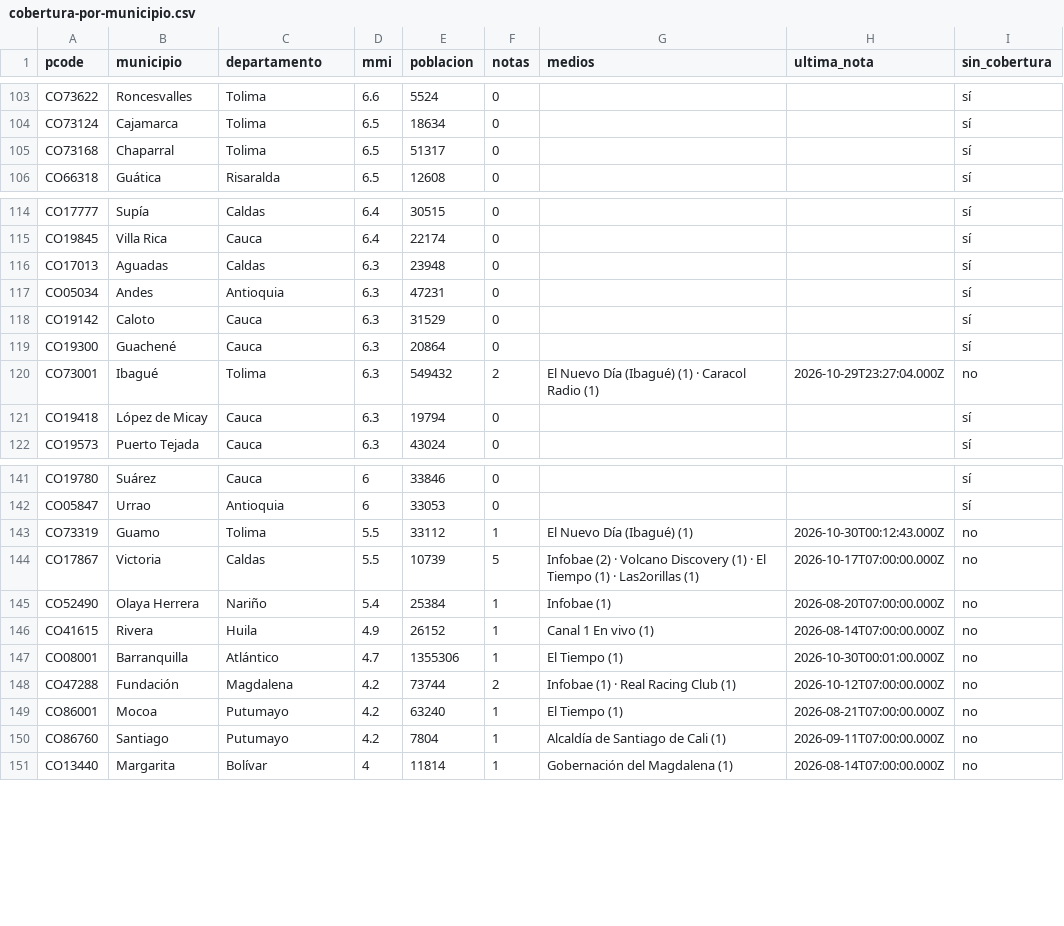
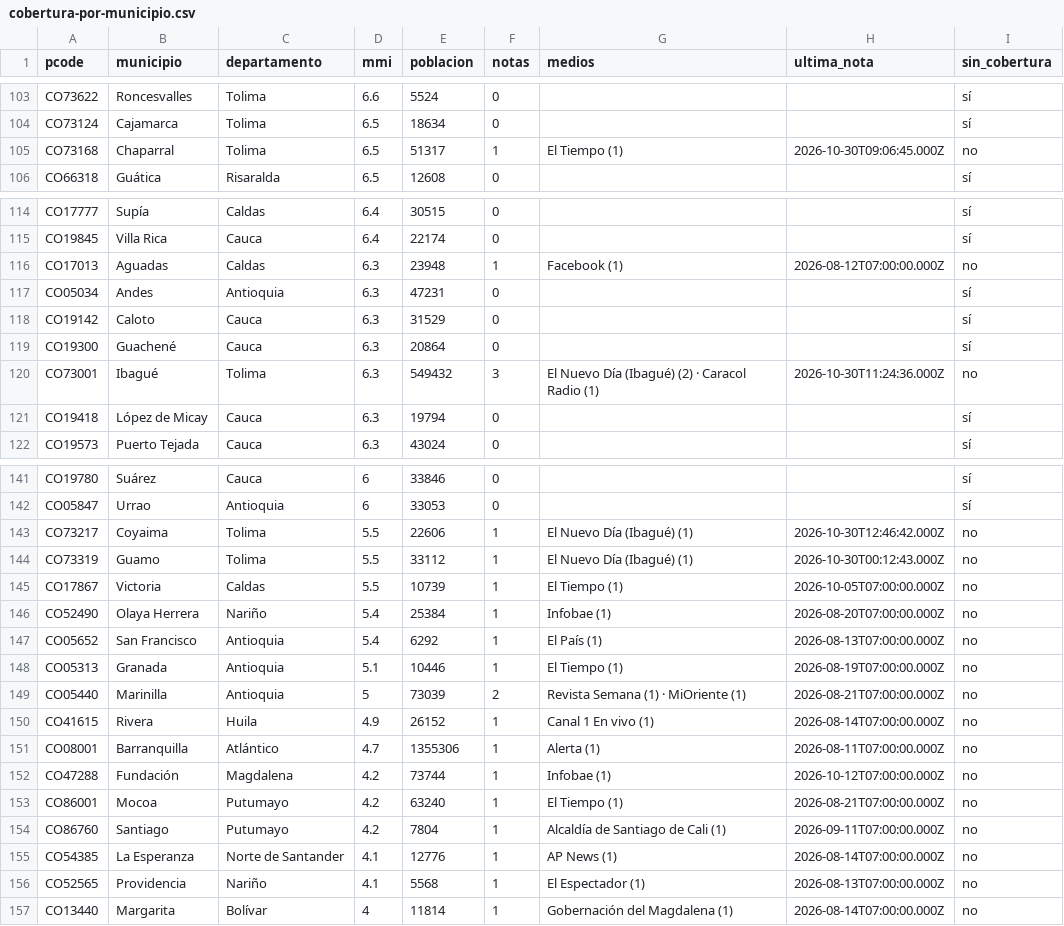
Before and after one commit to YesidAlmanzaGamba/report_cali, a CSV file: data/export/cobertura-por-municipio.csv, drawn as a sheet; only a part is shown, gaps mark what is left out; the diff covers the shown part only.

```diff
--- a/data/export/cobertura-por-municipio.csv
+++ b/data/export/cobertura-por-municipio.csv
@@ -104,3 +104,3 @@ CO73622,Roncesvalles,Tolima,6.6,5524,0,,,sí
 CO73124,Cajamarca,Tolima,6.5,18634,0,,,sí
-CO73168,Chaparral,Tolima,6.5,51317,0,,,sí
+CO73168,Chaparral,Tolima,6.5,51317,1,El Tiempo (1),2026-10-30T09:06:45.000Z,no
 CO66318,Guática,Risaralda,6.5,12608,0,,,sí
@@ -115,3 +115,3 @@ CO17777,Supía,Caldas,6.4,30515,0,,,sí
 CO19845,Villa Rica,Cauca,6.4,22174,0,,,sí
-CO17013,Aguadas,Caldas,6.3,23948,0,,,sí
+CO17013,Aguadas,Caldas,6.3,23948,1,Facebook (1),2026-08-12T07:00:00.000Z,no
 CO05034,Andes,Antioquia,6.3,47231,0,,,sí
@@ -119,3 +119,3 @@ CO19142,Caloto,Cauca,6.3,31529,0,,,sí
 CO19300,Guachené,Cauca,6.3,20864,0,,,sí
-CO73001,Ibagué,Tolima,6.3,549432,2,El Nuevo Día (Ibagué) (1) · Caracol Radio (1),2026-10-29T23:27:04.000Z,no
+CO73001,Ibagué,Tolima,6.3,549432,3,El Nuevo Día (Ibagué) (2) · Caracol Radio (1),2026-10-30T11:24:36.000Z,no
 CO19418,López de Micay,Cauca,6.3,19794,0,,,sí
@@ -142,10 +142,16 @@ CO19780,Suárez,Cauca,6,33846,0,,,sí
 CO05847,Urrao,Antioquia,6,33053,0,,,sí
+CO73217,Coyaima,Tolima,5.5,22606,1,El Nuevo Día (Ibagué) (1),2026-10-30T12:46:42.000Z,no
 CO73319,Guamo,Tolima,5.5,33112,1,El Nuevo Día (Ibagué) (1),2026-10-30T00:12:43.000Z,no
-CO17867,Victoria,Caldas,5.5,10739,5,Infobae (2) · Volcano Discovery (1) · El Tiempo (1) · Las2orillas (1),2026-10-17T07:00:00.000Z,no
+CO17867,Victoria,Caldas,5.5,10739,1,El Tiempo (1),2026-10-05T07:00:00.000Z,no
 CO52490,Olaya Herrera,Nariño,5.4,25384,1,Infobae (1),2026-08-20T07:00:00.000Z,no
+CO05652,San Francisco,Antioquia,5.4,6292,1,El País (1),2026-08-13T07:00:00.000Z,no
+CO05313,Granada,Antioquia,5.1,10446,1,El Tiempo (1),2026-08-19T07:00:00.000Z,no
+CO05440,Marinilla,Antioquia,5,73039,2,Revista Semana (1) · MiOriente (1),2026-08-21T07:00:00.000Z,no
 CO41615,Rivera,Huila,4.9,26152,1,Canal 1 En vivo (1),2026-08-14T07:00:00.000Z,no
-CO08001,Barranquilla,Atlántico,4.7,1355306,1,El Tiempo (1),2026-10-30T00:01:00.000Z,no
-CO47288,Fundación,Magdalena,4.2,73744,2,Infobae (1) · Real Racing Club (1),2026-10-12T07:00:00.000Z,no
+CO08001,Barranquilla,Atlántico,4.7,1355306,1,Alerta (1),2026-08-11T07:00:00.000Z,no
+CO47288,Fundación,Magdalena,4.2,73744,1,Infobae (1),2026-10-12T07:00:00.000Z,no
 CO86001,Mocoa,Putumayo,4.2,63240,1,El Tiempo (1),2026-08-21T07:00:00.000Z,no
 CO86760,Santiago,Putumayo,4.2,7804,1,Alcaldía de Santiago de Cali (1),2026-09-11T07:00:00.000Z,no
+CO54385,La Esperanza,Norte de Santander,4.1,12776,1,AP News (1),2026-08-14T07:00:00.000Z,no
+CO52565,Providencia,Nariño,4.1,5568,1,El Espectador (1),2026-08-13T07:00:00.000Z,no
 CO13440,Margarita,Bolívar,4,11814,1,Gobernación del Magdalena (1),2026-08-14T07:00:00.000Z,no
```
Also changed, not shown: 33 edited cells elsewhere in this file, 6 other files.
